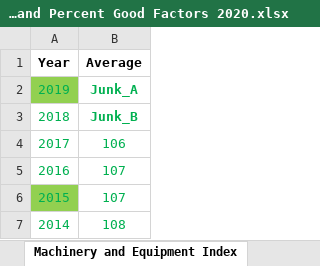
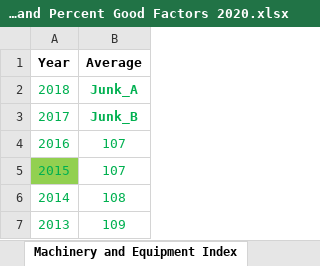
Before and after one commit to Adityaaakum/SM-APAS, an Excel workbook: data/BppTrend/Error_Record_Files/BOE Equipment Index Factors and Percent Good Factors 2020.xlsx, sheet Machinery and Equipment Index, drawn as a sheet; only a part is shown; the shorter side is filled out with more unchanged rows; values as stored, in another font and other column widths than the file's, no borders; removed rows and columns are numbered as before the commit, all else as after; the diff names each change by its address in the sheet, - before the commit and + after, or states it on an @@ line.

```diff
--- a/data/BppTrend/Error_Record_Files/BOE Equipment Index Factors and Percent Good Factors 2020.xlsx (sheet Machinery and Equipment Index)
+++ b/data/BppTrend/Error_Record_Files/BOE Equipment Index Factors and Percent Good Factors 2020.xlsx (sheet Machinery and Equipment Index)
-row 2: 2019 | Junk_A
-B2 (Average): Junk_B
+B2 (Average): Junk_A
-B3 (Average): 106
+B3 (Average): Junk_B
-B3 bold: off
+B3 bold: on
```
Also changed, not shown: sheet M&E Good Factors, sheet Agricultural ME Good Factors, sheet Construction ME Good Factors, sheet Commercial Equipment Index, sheet Agricultural Index, sheet Construction Index, data/BppTrend/Error_Record_Files/BOE Valuation Factors 2020.xlsx, data/BppTrend/Error_Record_Files/CAA Valuation Factors 2020.xlsx, 9 other files.
